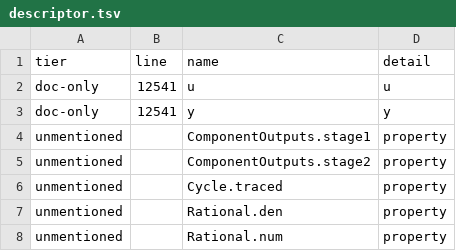
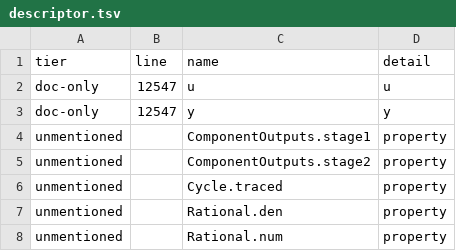
Before and after one commit to e271828e/Redstone.jl, a TSV file: design/reports/20261124_doc_conformance/ledgers/stage_m/descriptor.tsv, drawn as a sheet.

```diff
--- a/design/reports/20261124_doc_conformance/ledgers/stage_m/descriptor.tsv
+++ b/design/reports/20261124_doc_conformance/ledgers/stage_m/descriptor.tsv
@@ -1,4 +1,4 @@
 tier	line	name	detail
-doc-only	12541	u	"u"
-doc-only	12541	y	"y"
+doc-only	12547	u	"u"
+doc-only	12547	y	"y"
 unmentioned		ComponentOutputs.stage1	property
```
Also changed, not shown: design/reports/20261124_doc_conformance/ledgers/stage_m/citations.tsv, design/reports/20261124_doc_conformance/ledgers/stage_m/kwargs.tsv, 41 other files.
